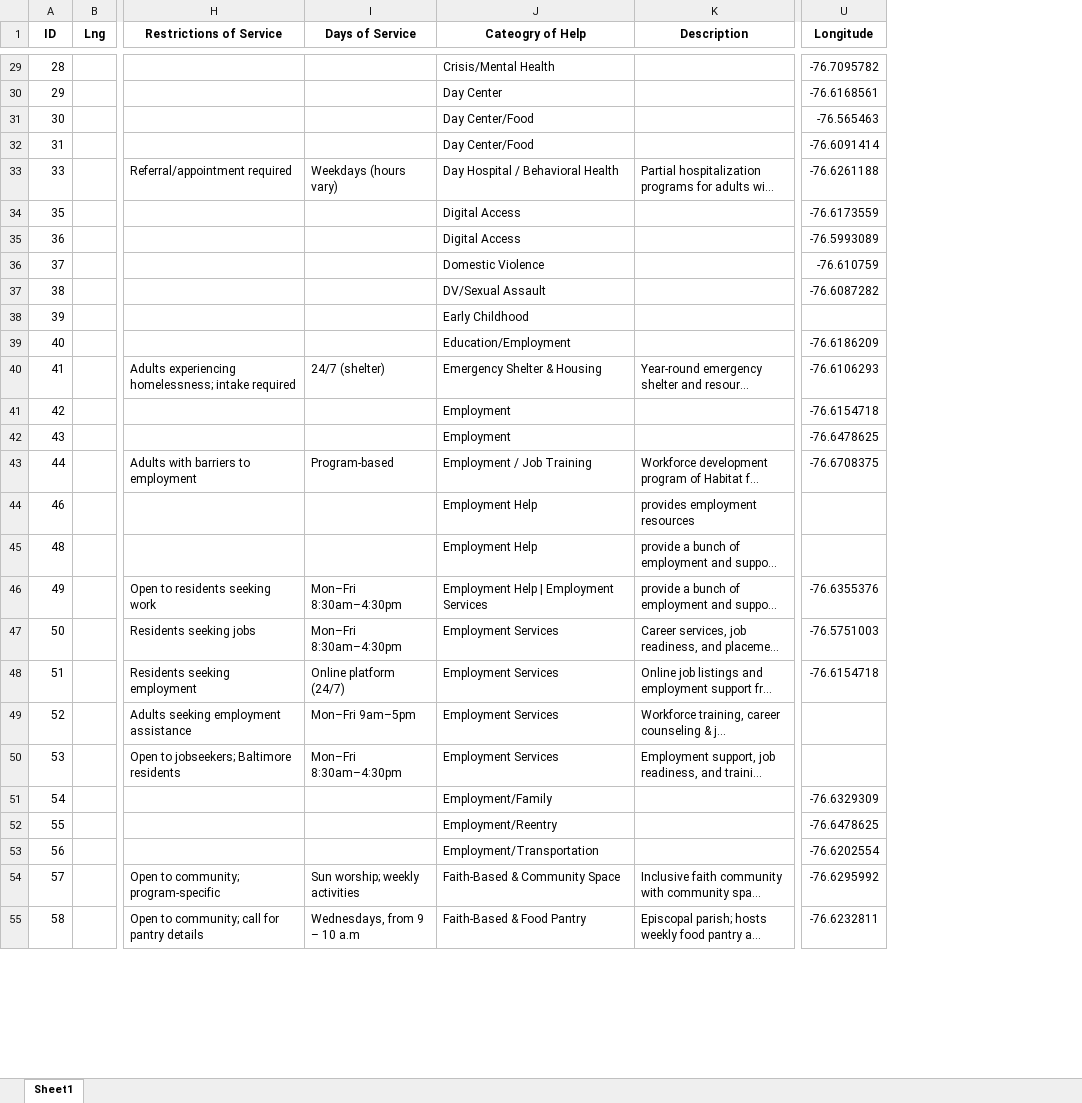
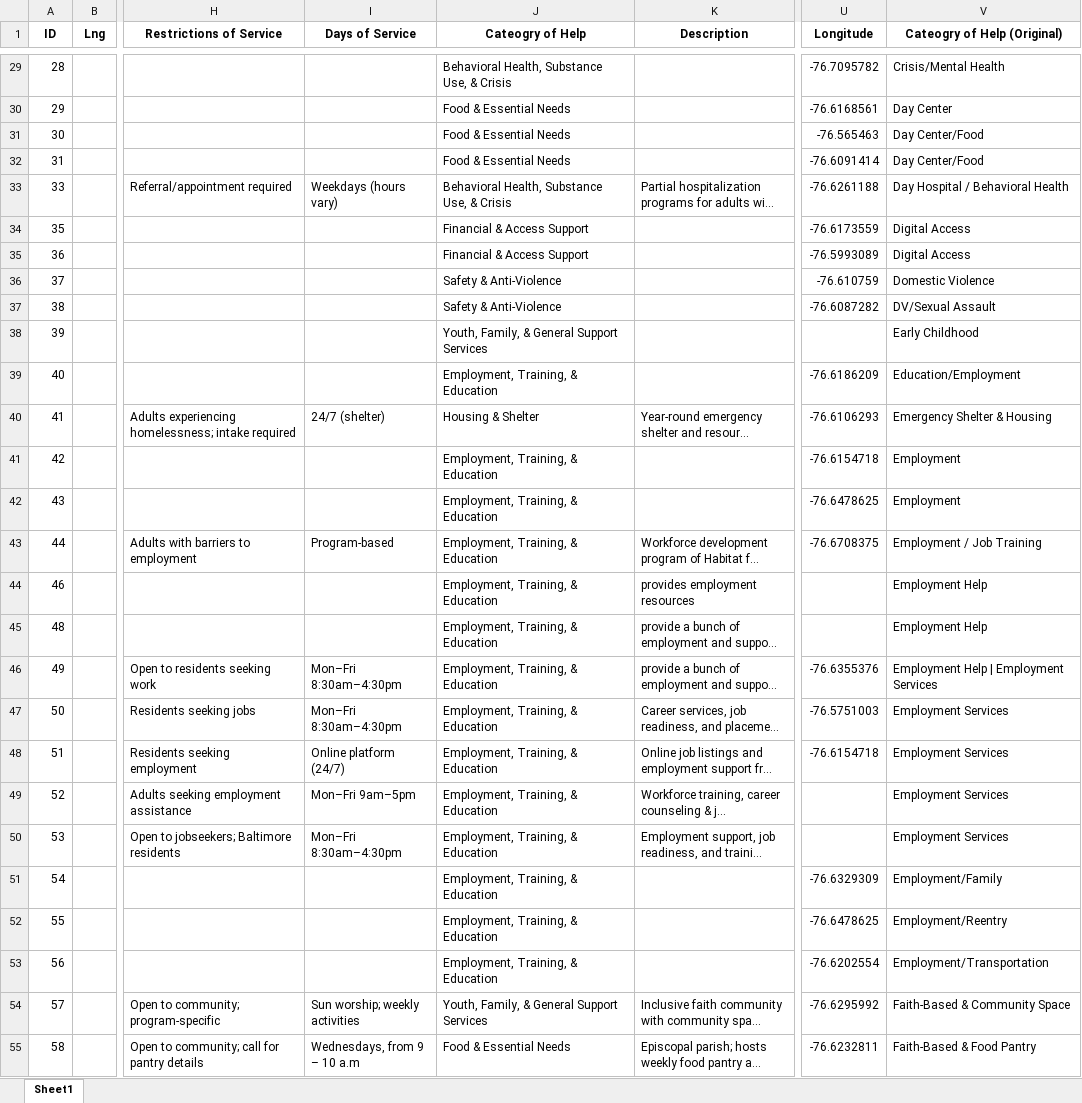
Before and after one commit to bchang092/Baltimore-Lifeline, an Excel workbook: input_data/archive/1109 Upload_geocoded.xlsx, sheet Sheet1, drawn as a sheet; only a part is shown, gaps mark what is left out; long unchanged cells end in …; values as stored, in another font and other column widths than the file's, no borders; the diff covers the shown part only; the diff names each change by its address in the sheet, - before the commit and + after, or states it on an @@ line.

```diff
--- a/input_data/archive/1109 Upload_geocoded.xlsx (sheet Sheet1)
+++ b/input_data/archive/1109 Upload_geocoded.xlsx (sheet Sheet1)
+column V (Cateogry of Help (Original)), rows 29-55: Crisis/Mental Health | Day Center | Day Center/Food | Day Center/Food | Day Hospital / Behavioral Health | Digital Access | Digital Access | Domestic Violence | DV/Sexual Assault | Early Childhood | Education/Employment | Emergency Shelter & Housing | Employment | Employment | Employment / Job Training | Employment Help | Employment Help | Employment Help | Employment Services | Employment Services | Employment Services | Employment Services | Employment Services | Employment/Family | Employment/Reentry | Employment/Transportation | Faith-Based & Community Space | Faith-Based & Food Pantry
-J29 (Cateogry of Help): Crisis/Mental Health
+J29 (Cateogry of Help): Behavioral Health, Substance Use, & Crisis
-J30 (Cateogry of Help): Day Center
+J30 (Cateogry of Help): Food & Essential Needs
-J31:J32 (Cateogry of Help): Day Center/Food
+J31:J32 (Cateogry of Help): Food & Essential Needs
-J33 (Cateogry of Help): Day Hospital / Behavioral Health
+J33 (Cateogry of Help): Behavioral Health, Substance Use, & Crisis
-J34:J35 (Cateogry of Help): Digital Access
+J34:J35 (Cateogry of Help): Financial & Access Support
-J36 (Cateogry of Help): Domestic Violence
+J36 (Cateogry of Help): Safety & Anti-Violence
-J37 (Cateogry of Help): DV/Sexual Assault
+J37 (Cateogry of Help): Safety & Anti-Violence
-J38 (Cateogry of Help): Early Childhood
+J38 (Cateogry of Help): Youth, Family, & General Support Services
-J39 (Cateogry of Help): Education/Employment
+J39 (Cateogry of Help): Employment, Training, & Education
-J40 (Cateogry of Help): Emergency Shelter & Housing
+J40 (Cateogry of Help): Housing & Shelter
-J41:J42 (Cateogry of Help): Employment
+J41:J42 (Cateogry of Help): Employment, Training, & Education
-J43 (Cateogry of Help): Employment / Job Training
+J43 (Cateogry of Help): Employment, Training, & Education
-J44:J45 (Cateogry of Help): Employment Help
+J44:J45 (Cateogry of Help): Employment, Training, & Education
-J46 (Cateogry of Help): Employment Help | Employment Services
+J46 (Cateogry of Help): Employment, Training, & Education
-J47:J50 (Cateogry of Help): Employment Services
+J47:J50 (Cateogry of Help): Employment, Training, & Education
-J51 (Cateogry of Help): Employment/Family
+J51 (Cateogry of Help): Employment, Training, & Education
-J52 (Cateogry of Help): Employment/Reentry
+J52 (Cateogry of Help): Employment, Training, & Education
-J53 (Cateogry of Help): Employment/Transportation
+J53 (Cateogry of Help): Employment, Training, & Education
-J54 (Cateogry of Help): Faith-Based & Community Space
+J54 (Cateogry of Help): Youth, Family, & General Support Services
-J55 (Cateogry of Help): Faith-Based & Food Pantry
+J55 (Cateogry of Help): Food & Essential Needs
```
Also changed, not shown: 497 edited cells elsewhere in this sheet, 18 other files.
